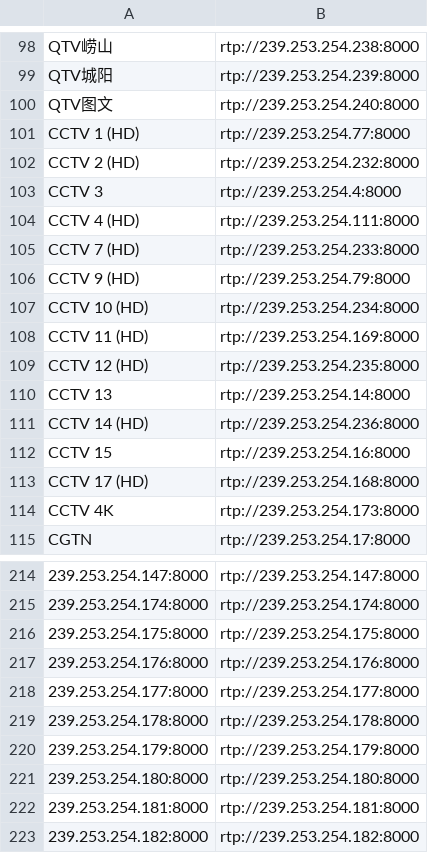
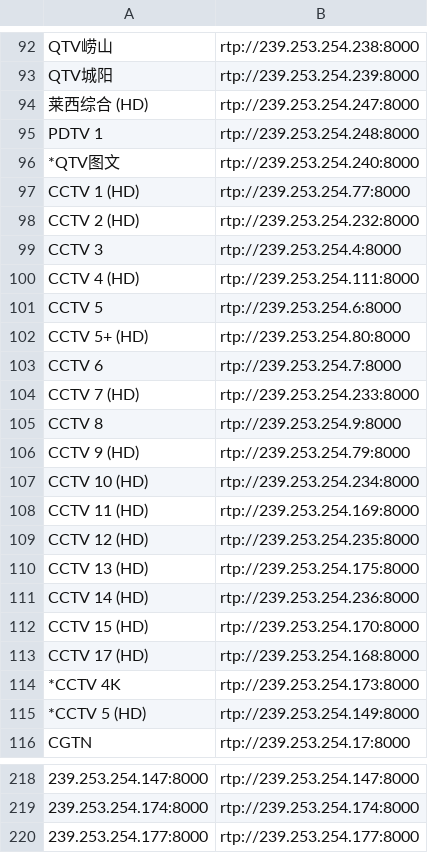
Before and after one commit to wjding/CUIPTV, a CSV file: data/channel.csv, drawn as a sheet; only a part is shown, gaps mark what is left out; the shorter side is filled out with more unchanged rows; removed rows and columns are numbered as before the commit, all else as after; the diff covers the shown part only; the diff names each change by its address in the sheet, - before the commit and + after, or states it on an @@ line.

Commit message:
Updated channels

```diff
--- a/data/channel.csv
+++ b/data/channel.csv
+row 94: 莱西综合 (HD) | rtp://239.253.254.247:8000
+row 95: PDTV 1 | rtp://239.253.254.248:8000
-A96: QTV图文
+A96: *QTV图文
@@ row 42 moved to row 101: CCTV 5 @@
@@ row 44 moved to row 102: CCTV 5+ (HD) @@
@@ row 45 moved to row 103: CCTV 6 @@
@@ row 46 moved to row 105: CCTV 8 @@
-A110: CCTV 13
+A110: CCTV 13 (HD)
-B110: rtp://239.253.254.14:8000
+B110: rtp://239.253.254.175:8000
@@ row 112 moved to row 184: CCTV 15 @@
@@ row 41 moved to row 112: CCTV 15 (HD) @@
-A114: CCTV 4K
+A114: *CCTV 4K
+row 115: *CCTV 5 (HD) | rtp://239.253.254.149:8000
-row 216: 239.253.254.175:8000 | rtp://239.253.254.175:8000
-row 217: 239.253.254.176:8000 | rtp://239.253.254.176:8000
```
Also changed, not shown: 3 added rows, 4 removed rows, 1 moved row and 12 edited cells elsewhere in this file.
